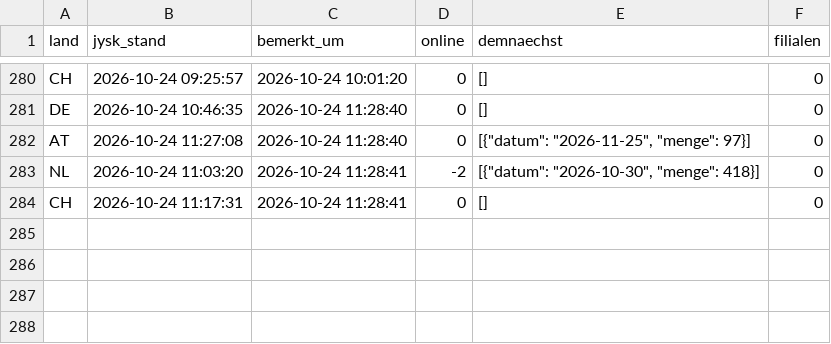
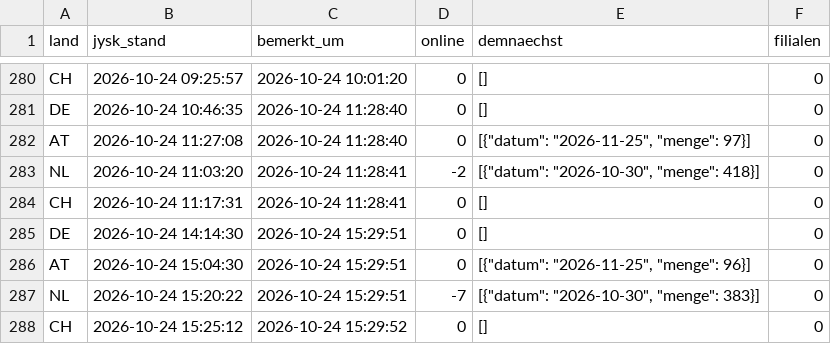
Before and after one commit to Transferdata26/jysk-waechter, a CSV file: aktualisierungen.csv, drawn as a sheet; only a part is shown, gaps mark what is left out; the diff names each change by its address in the sheet, - before the commit and + after, or states it on an @@ line.

```diff
--- a/aktualisierungen.csv
+++ b/aktualisierungen.csv
+row 285: DE | 2026-10-24 14:14:30 | 2026-10-24 15:29:51 | 0 | [] | 0
+row 286: AT | 2026-10-24 15:04:30 | 2026-10-24 15:29:51 | 0 | [{"datum": "2026-11-25", "menge": 96}] | 0
+row 287: NL | 2026-10-24 15:20:22 | 2026-10-24 15:29:51 | -7 | [{"datum": "2026-10-30", "menge": 383}] | 0
+row 288: CH | 2026-10-24 15:25:12 | 2026-10-24 15:29:52 | 0 | [] | 0
```
Also changed, not shown: 1 other file.
